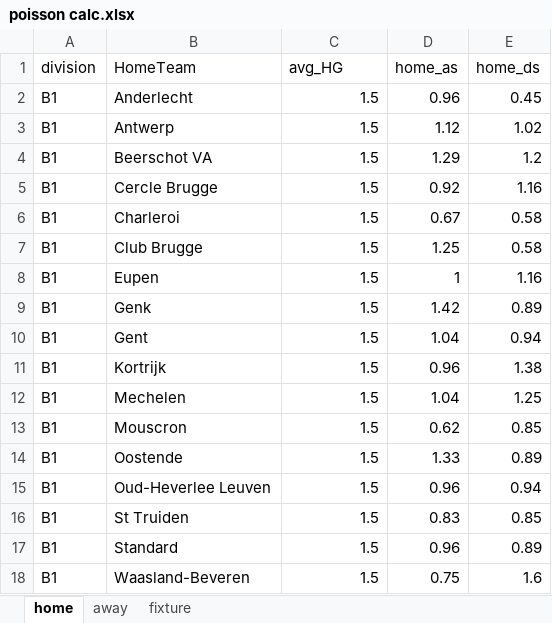
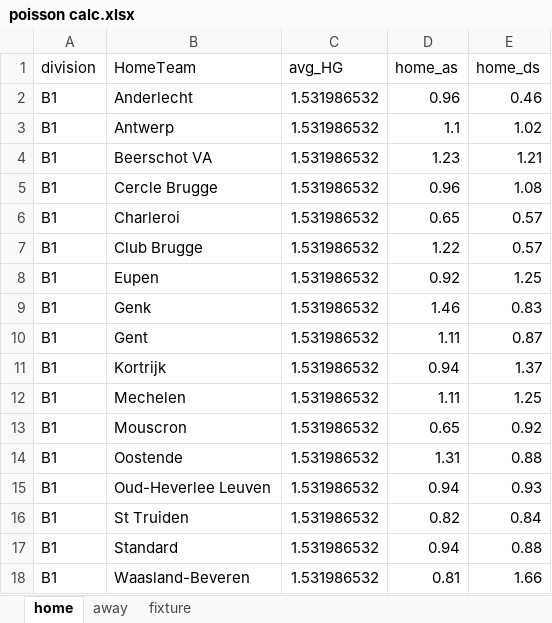
Before and after one commit to gitboyzorro5/FDAS, an Excel workbook: poisson calc.xlsx, sheet home, drawn as a sheet; only a part is shown; values as stored, in another font and other column widths than the file's, no borders; the diff covers the shown part only; the diff names each change by its address in the sheet, - before the commit and + after, or states it on an @@ line.

```diff
--- a/poisson calc.xlsx (sheet home)
+++ b/poisson calc.xlsx (sheet home)
-C2:C18 (avg_HG): 1.5
+C2:C18 (avg_HG): 1.531986532
-E2 (home_ds): 0.45
+E2 (home_ds): 0.46
-D3 (home_as): 1.12
+D3 (home_as): 1.1
-D4 (home_as): 1.29
+D4 (home_as): 1.23
-E4 (home_ds): 1.2
+E4 (home_ds): 1.21
-D5 (home_as): 0.92
+D5 (home_as): 0.96
-E5 (home_ds): 1.16
+E5 (home_ds): 1.08
-D6 (home_as): 0.67
+D6 (home_as): 0.65
-E6:E7 (home_ds): 0.58
+E6:E7 (home_ds): 0.57
-D7 (home_as): 1.25
+D7 (home_as): 1.22
-D8 (home_as): 1
+D8 (home_as): 0.92
-E8 (home_ds): 1.16
+E8 (home_ds): 1.25
-D9 (home_as): 1.42
+D9 (home_as): 1.46
-E9 (home_ds): 0.89
+E9 (home_ds): 0.83
-D10 (home_as): 1.04
+D10 (home_as): 1.11
-E10 (home_ds): 0.94
+E10 (home_ds): 0.87
-D11 (home_as): 0.96
+D11 (home_as): 0.94
-E11 (home_ds): 1.38
+E11 (home_ds): 1.37
-D12 (home_as): 1.04
+D12 (home_as): 1.11
-D13 (home_as): 0.62
+D13 (home_as): 0.65
-E13 (home_ds): 0.85
+E13 (home_ds): 0.92
-D14 (home_as): 1.33
+D14 (home_as): 1.31
-E14 (home_ds): 0.89
+E14 (home_ds): 0.88
-D15 (home_as): 0.96
+D15 (home_as): 0.94
-E15 (home_ds): 0.94
+E15 (home_ds): 0.93
-D16 (home_as): 0.83
+D16 (home_as): 0.82
-E16 (home_ds): 0.85
+E16 (home_ds): 0.84
-D17 (home_as): 0.96
+D17 (home_as): 0.94
-E17 (home_ds): 0.89
+E17 (home_ds): 0.88
-D18 (home_as): 0.75
+D18 (home_as): 0.81
-E18 (home_ds): 1.6
+E18 (home_ds): 1.66
```
Also changed, not shown: 982 edited cells elsewhere in this sheet, sheet fixture, sheet away, 4 other files.
